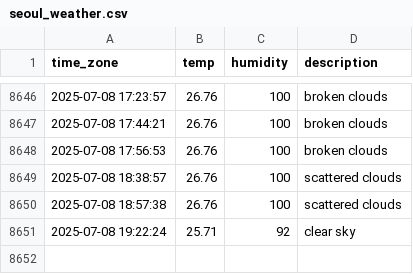
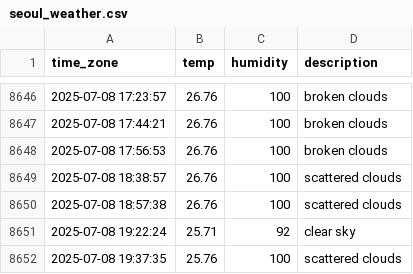
Before and after one commit to sunJungonly/seoul_weather, a CSV file: seoul_weather.csv, drawn as a sheet; only a part is shown, gaps mark what is left out.

```diff
--- a/seoul_weather.csv
+++ b/seoul_weather.csv
@@ -8651 +8651,2 @@ time_zone,temp,humidity,description
 2025-07-08 19:22:24,25.71,92,clear sky
+2025-07-08 19:37:35,25.76,100,scattered clouds
```
